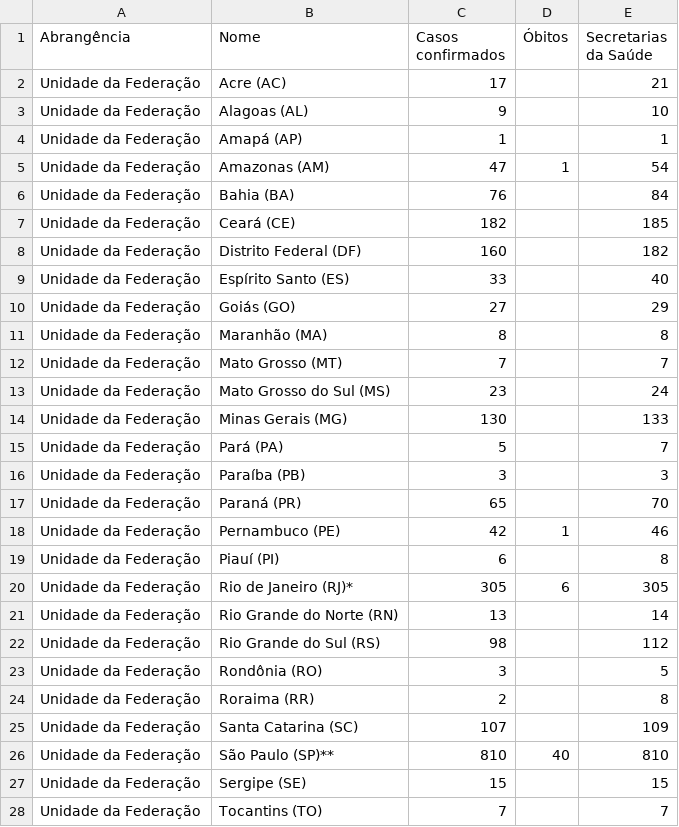
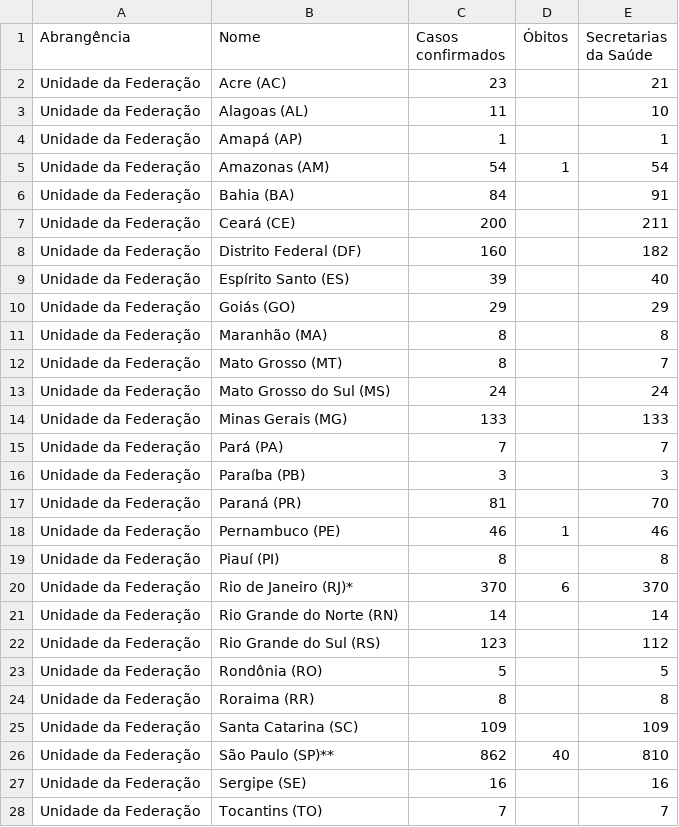
Before and after one commit to diegopenhanut/COVID-19_Br, a CSV file: dados/brasil-2020.03.25.csv, drawn as a sheet; only a part is shown; the diff covers the shown part only.

```diff
--- a/dados/brasil-2020.03.25.csv
+++ b/dados/brasil-2020.03.25.csv
@@ -1,28 +1,28 @@
 Abrangência	Nome	Casos confirmados	Óbitos	Secretarias da Saúde
-Unidade da Federação	Acre (AC)	17		21
-Unidade da Federação	Alagoas (AL)	9		10
+Unidade da Federação	Acre (AC)	23		21
+Unidade da Federação	Alagoas (AL)	11		10
 Unidade da Federação	Amapá (AP)	1		1
-Unidade da Federação	Amazonas (AM)	47	1	54
-Unidade da Federação	Bahia (BA)	76		84
-Unidade da Federação	Ceará (CE)	182		185
+Unidade da Federação	Amazonas (AM)	54	1	54
+Unidade da Federação	Bahia (BA)	84		91
+Unidade da Federação	Ceará (CE)	200		211
 Unidade da Federação	Distrito Federal (DF)	160		182
-Unidade da Federação	Espírito Santo (ES)	33		40
-Unidade da Federação	Goiás (GO)	27		29
+Unidade da Federação	Espírito Santo (ES)	39		40
+Unidade da Federação	Goiás (GO)	29		29
 Unidade da Federação	Maranhão (MA)	8		8
-Unidade da Federação	Mato Grosso (MT)	7		7
-Unidade da Federação	Mato Grosso do Sul (MS)	23		24
-Unidade da Federação	Minas Gerais (MG)	130		133
-Unidade da Federação	Pará (PA)	5		7
+Unidade da Federação	Mato Grosso (MT)	8		7
+Unidade da Federação	Mato Grosso do Sul (MS)	24		24
+Unidade da Federação	Minas Gerais (MG)	133		133
+Unidade da Federação	Pará (PA)	7		7
 Unidade da Federação	Paraíba (PB)	3		3
-Unidade da Federação	Paraná (PR)	65		70
-Unidade da Federação	Pernambuco (PE)	42	1	46
-Unidade da Federação	Piauí (PI)	6		8
-Unidade da Federação	Rio de Janeiro (RJ)*	305	6	305
-Unidade da Federação	Rio Grande do Norte (RN)	13		14
-Unidade da Federação	Rio Grande do Sul (RS)	98		112
-Unidade da Federação	Rondônia (RO)	3		5
-Unidade da Federação	Roraima (RR)	2		8
-Unidade da Federação	Santa Catarina (SC)	107		109
-Unidade da Federação	São Paulo (SP)**	810	40	810
-Unidade da Federação	Sergipe (SE)	15		15
+Unidade da Federação	Paraná (PR)	81		70
+Unidade da Federação	Pernambuco (PE)	46	1	46
+Unidade da Federação	Piauí (PI)	8		8
+Unidade da Federação	Rio de Janeiro (RJ)*	370	6	370
+Unidade da Federação	Rio Grande do Norte (RN)	14		14
+Unidade da Federação	Rio Grande do Sul (RS)	123		112
+Unidade da Federação	Rondônia (RO)	5		5
+Unidade da Federação	Roraima (RR)	8		8
+Unidade da Federação	Santa Catarina (SC)	109		109
+Unidade da Federação	São Paulo (SP)**	862	40	810
+Unidade da Federação	Sergipe (SE)	16		16
 Unidade da Federação	Tocantins (TO)	7		7
```
Also changed, not shown: 1 added row elsewhere in this file, dados/brasil-2020.03.05.csv, dados/brasil-2020.03.19.csv, 19 other files.
